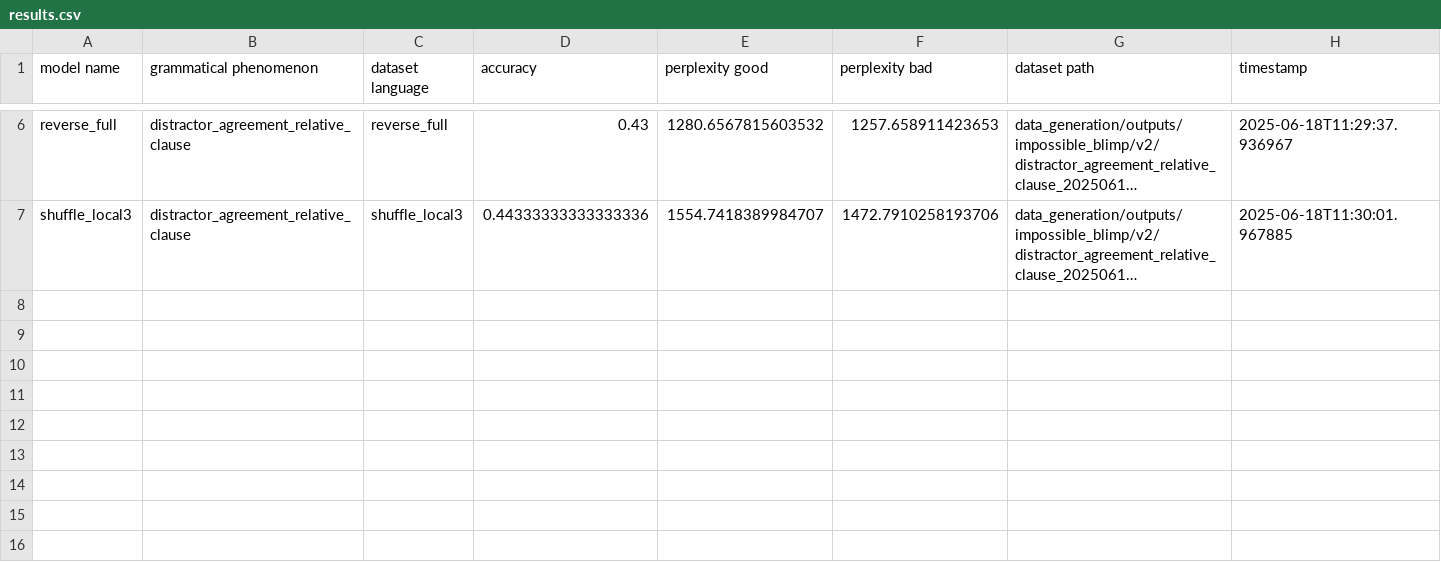
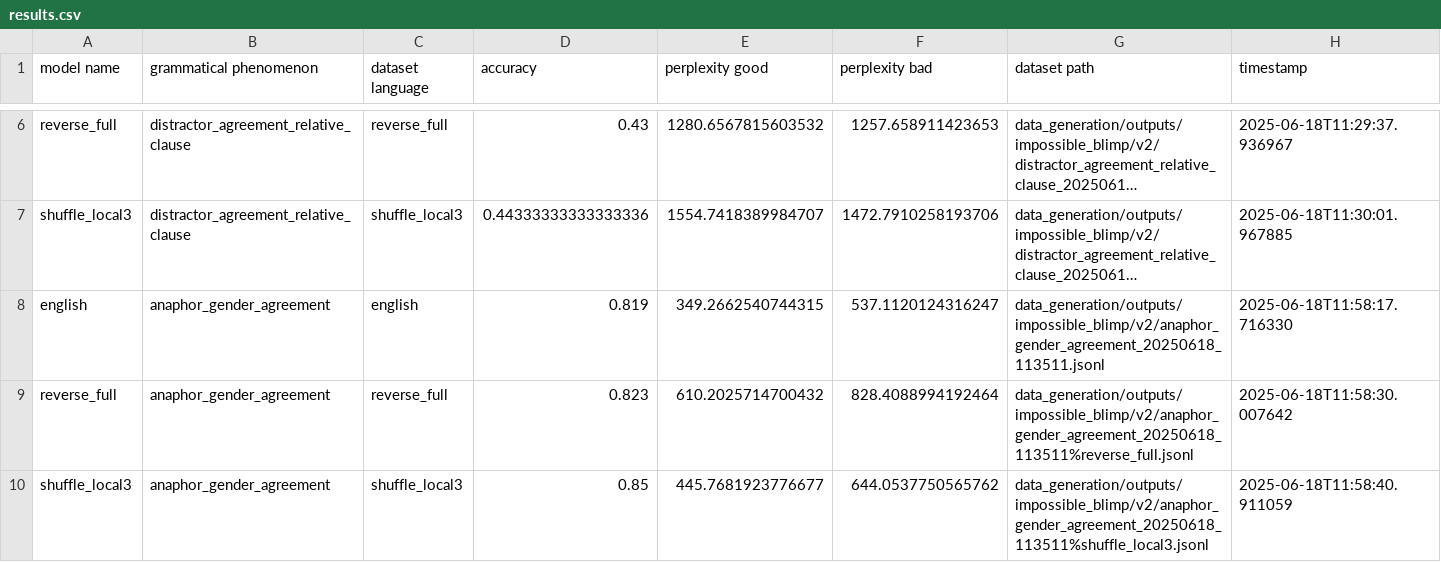
Before and after one commit to ramjanarthan/impossible-languages, a CSV file: experiments/output/v2/results.csv, drawn as a sheet; only a part is shown, gaps mark what is left out; long unchanged cells end in …; the diff names each change by its address in the sheet, - before the commit and + after, or states it on an @@ line.

Commit message:
Update raw results format. Add anaphor_gender_agreement results

```diff
--- a/experiments/output/v2/results.csv
+++ b/experiments/output/v2/results.csv
+row 8: english | anaphor_gender_agreement | english | 0.819 | 349.2662540744315 | 537.1120124316247 | data_generation/outputs/impossible_blimp/v2/anaphor_gender_agreement_20250618_113511.jsonl | 2025-06-18T11:58:17.716330
+row 9: reverse_full | anaphor_gender_agreement | reverse_full | 0.823 | 610.2025714700432 | 828.4088994192464 | data_generation/outputs/impossible_blimp/v2/anaphor_gender_agreement_20250618_113511%reverse_full.jsonl | 2025-06-18T11:58:30.007642
+row 10: shuffle_local3 | anaphor_gender_agreement | shuffle_local3 | 0.85 | 445.7681923776677 | 644.0537750565762 | data_generation/outputs/impossible_blimp/v2/anaphor_gender_agreement_20250618_113511%shuffle_local3.jsonl | 2025-06-18T11:58:40.911059
```
Also changed, not shown: 1 other file.
